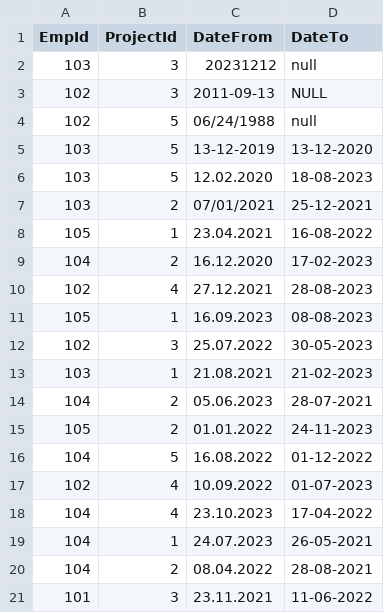
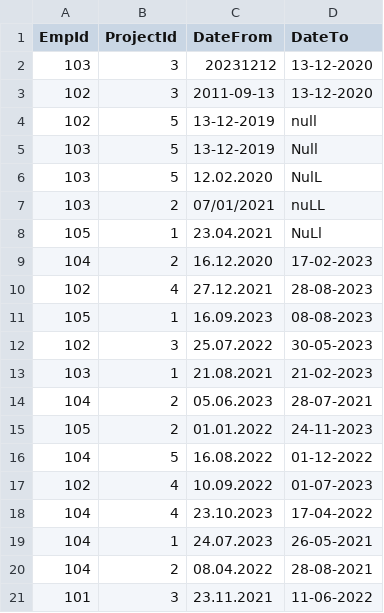
Before and after one commit to OrlinKKolev/EMSExam, a CSV file: src/main/resources/files/generated_data.csv, drawn as a sheet.

```diff
--- a/src/main/resources/files/generated_data.csv
+++ b/src/main/resources/files/generated_data.csv
@@ -1,9 +1,9 @@
 EmpId,ProjectId,DateFrom,DateTo
-103,3,20231212,null
-102,3,2011-09-13,NULL
-102,5,06/24/1988,null
-103,5,13-12-2019,13-12-2020
-103,5,12.02.2020,18-08-2023
-103,2,07/01/2021,25-12-2021
-105,1,23.04.2021,16-08-2022
+103,3,20231212,13-12-2020
+102,3,2011-09-13,13-12-2020
+102,5,13-12-2019,null
+103,5,13-12-2019,Null
+103,5,12.02.2020,NulL
+103,2,07/01/2021,nuLL
+105,1,23.04.2021,NuLl
 104,2,16.12.2020,17-02-2023
```
Also changed, not shown: 1 other file.
